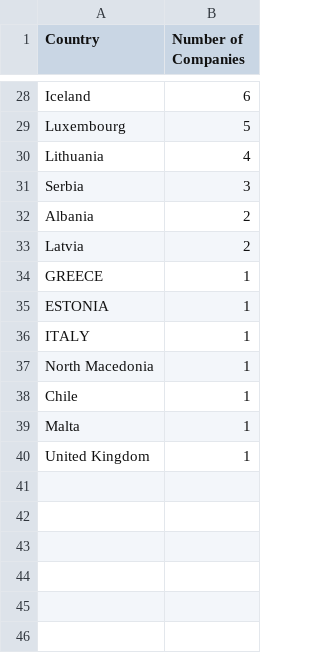
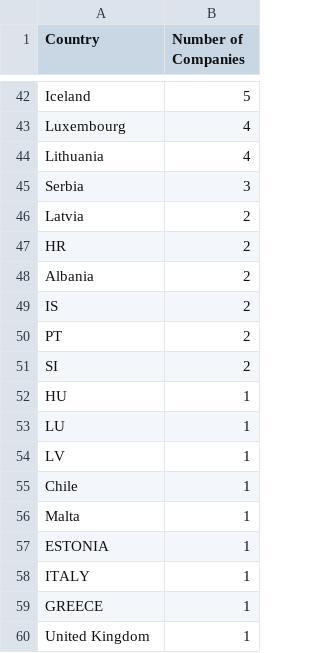
Before and after one commit to premstaller1/Masterarbeit, a CSV file: CorrelationAnalysis/new_data/companies_per_country.csv, drawn as a sheet; only a part is shown, gaps mark what is left out; removed rows and columns are numbered as before the commit, all else as after; the diff covers the shown part only; the diff names each change by its address in the sheet, - before the commit and + after, or states it on an @@ line.

```diff
--- a/CorrelationAnalysis/new_data/companies_per_country.csv
+++ b/CorrelationAnalysis/new_data/companies_per_country.csv
-B42 (Number of Companies): 6
+B42 (Number of Companies): 5
-B43 (Number of Companies): 5
+B43 (Number of Companies): 4
+row 46: Latvia | 2
+row 47: HR | 2
-A49 (Country): Latvia
+A49 (Country): IS
-row 34: GREECE | 1
+row 50: PT | 2
+row 51: SI | 2
+row 52: HU | 1
+row 53: LU | 1
+row 54: LV | 1
@@ row 38 moved to row 55: Chile @@
@@ row 39 moved to row 56: Malta @@
-A59 (Country): North Macedonia
+A59 (Country): GREECE
```
Also changed, not shown: 15 added rows, 1 removed row and 13 edited cells elsewhere in this file, CorrelationAnalysis/merged_data/merged_data.csv, CorrelationAnalysis/merged_data/merged_data_index.csv, 29 other files.
